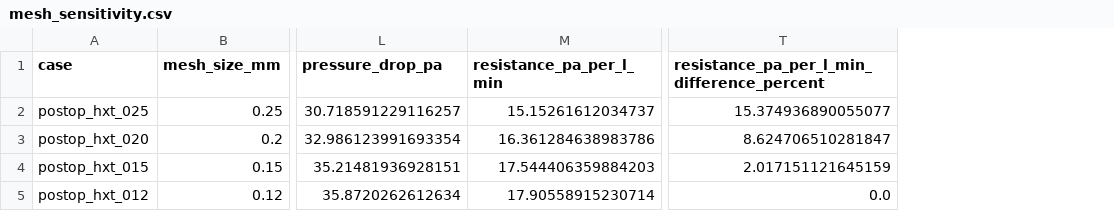
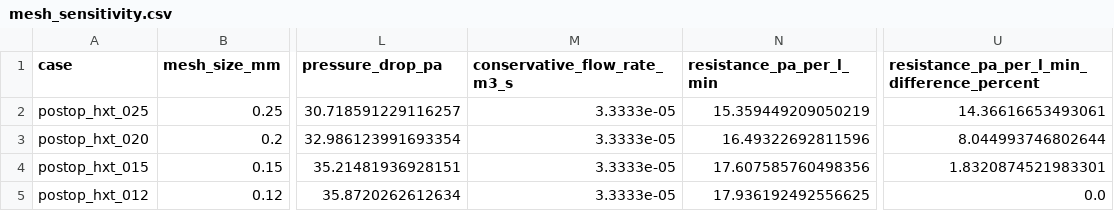
Before and after one commit to henrivanovermeire/tracheomalacia_cfd, a CSV file: assignment/data/mesh_sensitivity.csv, drawn as a sheet; only a part is shown, gaps mark what is left out; addresses are those after the commit; the diff names each change by its address in the sheet, - before the commit and + after, or states it on an @@ line.

```diff
--- a/assignment/data/mesh_sensitivity.csv
+++ b/assignment/data/mesh_sensitivity.csv
+column M (conservative_flow_rate_m3_s), rows 2-5: all 3.3333e-05
-N2 (resistance_pa_per_l_min): 15.15261612034737
+N2 (resistance_pa_per_l_min): 15.359449209050219
-U2: 15.374936890055077
+U2: 14.36616653493061
-N3 (resistance_pa_per_l_min): 16.361284638983786
+N3 (resistance_pa_per_l_min): 16.49322692811596
-U3: 8.624706510281847
+U3: 8.044993746802644
-N4 (resistance_pa_per_l_min): 17.544406359884203
+N4 (resistance_pa_per_l_min): 17.607585760498356
-U4: 2.017151121645159
+U4: 1.8320874521983301
-N5 (resistance_pa_per_l_min): 17.90558915230714
+N5 (resistance_pa_per_l_min): 17.936192492556625
```
Also changed, not shown: 33 other files.
